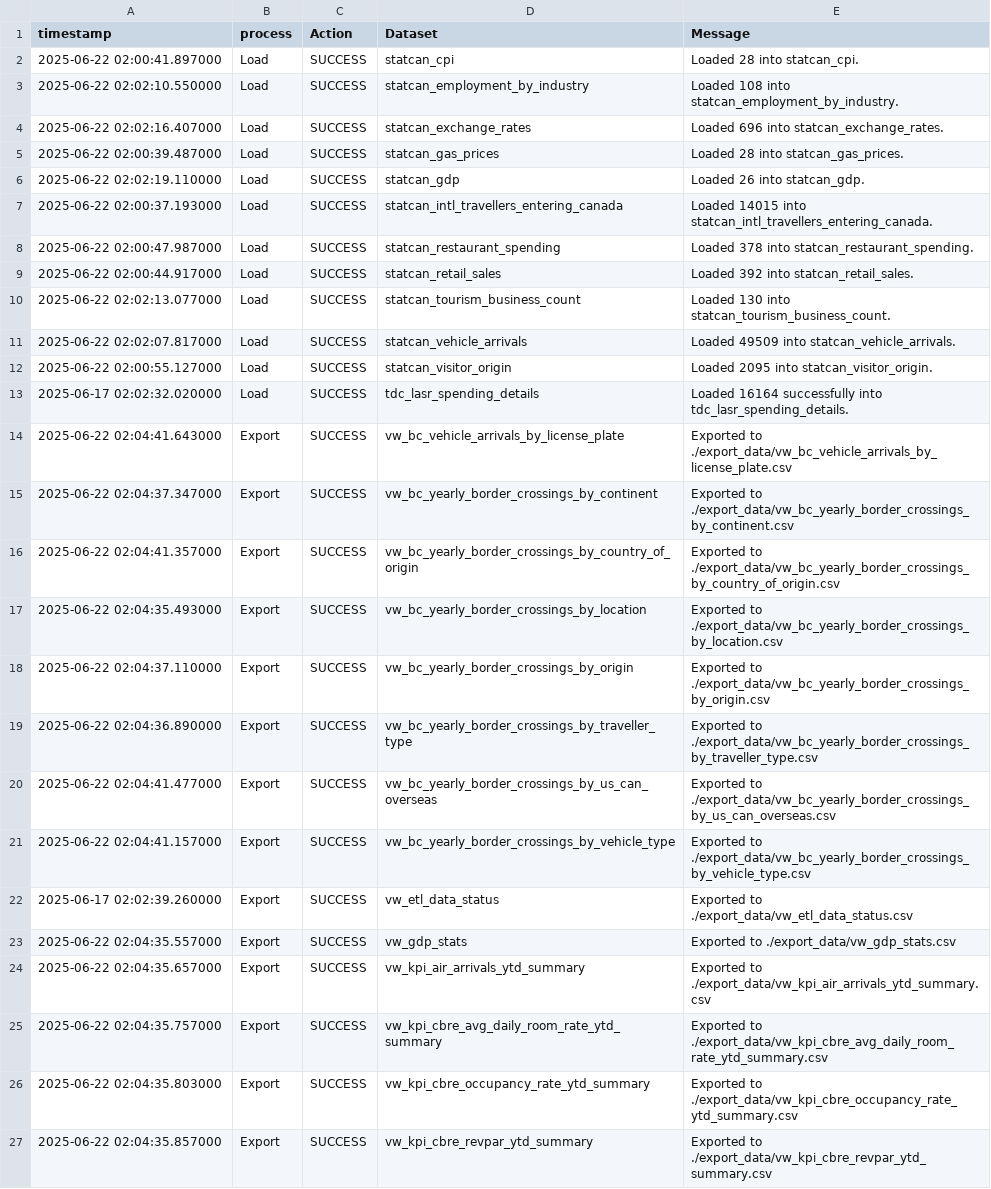
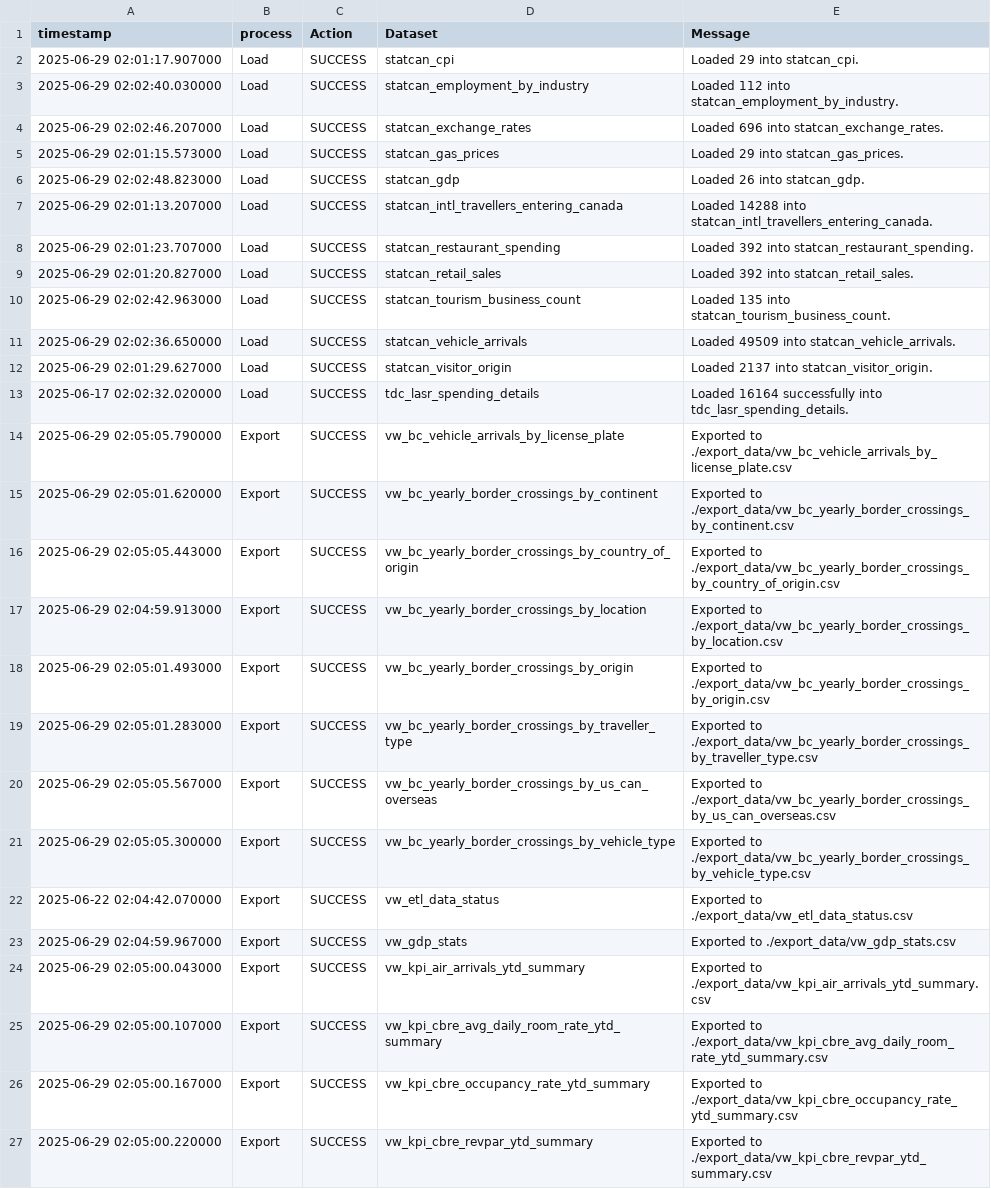
Before and after one commit to ytgov/tourism-indicators, a CSV file: data/vw_etl_data_status.csv, drawn as a sheet; only a part is shown; the diff covers the shown part only; the diff names each change by its address in the sheet, - before the commit and + after, or states it on an @@ line.

```diff
--- a/data/vw_etl_data_status.csv
+++ b/data/vw_etl_data_status.csv
-A2 (timestamp): 2025-06-22 02:00:41.897000
+A2 (timestamp): 2025-06-29 02:01:17.907000
-E2 (Message): Loaded 28 into statcan_cpi.
+E2 (Message): Loaded 29 into statcan_cpi.
-A3 (timestamp): 2025-06-22 02:02:10.550000
+A3 (timestamp): 2025-06-29 02:02:40.030000
-E3 (Message): Loaded 108 into statcan_employment_by_industry.
+E3 (Message): Loaded 112 into statcan_employment_by_industry.
-A4 (timestamp): 2025-06-22 02:02:16.407000
+A4 (timestamp): 2025-06-29 02:02:46.207000
-A5 (timestamp): 2025-06-22 02:00:39.487000
+A5 (timestamp): 2025-06-29 02:01:15.573000
-E5 (Message): Loaded 28 into statcan_gas_prices.
+E5 (Message): Loaded 29 into statcan_gas_prices.
-A6 (timestamp): 2025-06-22 02:02:19.110000
+A6 (timestamp): 2025-06-29 02:02:48.823000
-A7 (timestamp): 2025-06-22 02:00:37.193000
+A7 (timestamp): 2025-06-29 02:01:13.207000
-E7 (Message): Loaded 14015 into statcan_intl_travellers_entering_canada.
+E7 (Message): Loaded 14288 into statcan_intl_travellers_entering_canada.
-A8 (timestamp): 2025-06-22 02:00:47.987000
+A8 (timestamp): 2025-06-29 02:01:23.707000
-E8 (Message): Loaded 378 into statcan_restaurant_spending.
+E8 (Message): Loaded 392 into statcan_restaurant_spending.
-A9 (timestamp): 2025-06-22 02:00:44.917000
+A9 (timestamp): 2025-06-29 02:01:20.827000
-A10 (timestamp): 2025-06-22 02:02:13.077000
+A10 (timestamp): 2025-06-29 02:02:42.963000
-E10 (Message): Loaded 130 into statcan_tourism_business_count.
+E10 (Message): Loaded 135 into statcan_tourism_business_count.
-A11 (timestamp): 2025-06-22 02:02:07.817000
+A11 (timestamp): 2025-06-29 02:02:36.650000
-A12 (timestamp): 2025-06-22 02:00:55.127000
+A12 (timestamp): 2025-06-29 02:01:29.627000
-E12 (Message): Loaded 2095 into statcan_visitor_origin.
+E12 (Message): Loaded 2137 into statcan_visitor_origin.
-A14 (timestamp): 2025-06-22 02:04:41.643000
+A14 (timestamp): 2025-06-29 02:05:05.790000
-A15 (timestamp): 2025-06-22 02:04:37.347000
+A15 (timestamp): 2025-06-29 02:05:01.620000
-A16 (timestamp): 2025-06-22 02:04:41.357000
+A16 (timestamp): 2025-06-29 02:05:05.443000
-A17 (timestamp): 2025-06-22 02:04:35.493000
+A17 (timestamp): 2025-06-29 02:04:59.913000
-A18 (timestamp): 2025-06-22 02:04:37.110000
+A18 (timestamp): 2025-06-29 02:05:01.493000
-A19 (timestamp): 2025-06-22 02:04:36.890000
+A19 (timestamp): 2025-06-29 02:05:01.283000
-A20 (timestamp): 2025-06-22 02:04:41.477000
+A20 (timestamp): 2025-06-29 02:05:05.567000
-A21 (timestamp): 2025-06-22 02:04:41.157000
+A21 (timestamp): 2025-06-29 02:05:05.300000
-A22 (timestamp): 2025-06-17 02:02:39.260000
+A22 (timestamp): 2025-06-22 02:04:42.070000
-A23 (timestamp): 2025-06-22 02:04:35.557000
+A23 (timestamp): 2025-06-29 02:04:59.967000
-A24 (timestamp): 2025-06-22 02:04:35.657000
+A24 (timestamp): 2025-06-29 02:05:00.043000
-A25 (timestamp): 2025-06-22 02:04:35.757000
+A25 (timestamp): 2025-06-29 02:05:00.107000
-A26 (timestamp): 2025-06-22 02:04:35.803000
+A26 (timestamp): 2025-06-29 02:05:00.167000
-A27 (timestamp): 2025-06-22 02:04:35.857000
+A27 (timestamp): 2025-06-29 02:05:00.220000
```
Also changed, not shown: 11 edited cells elsewhere in this file, data/vw_kpi_economic_accommodation_and_food_employment.csv, data/vw_kpi_economic_accommodation_and_food_weekly_earnings.csv, 11 other files.
